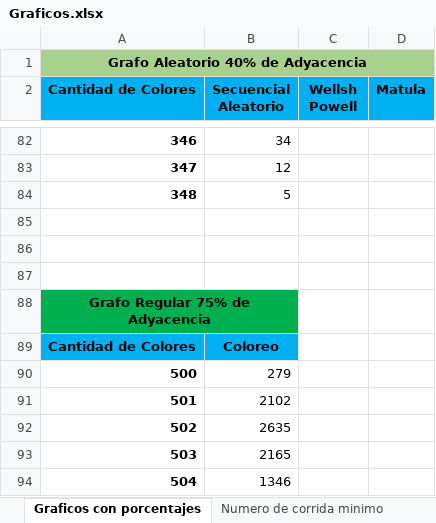
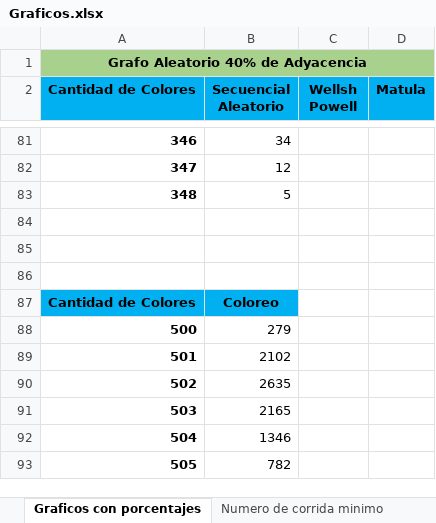
Before and after one commit to Damian-Perez/Grafos, an Excel workbook: Documentacion/Graficos.xlsx, sheet Graficos con porcentajes, drawn as a sheet; only a part is shown, gaps mark what is left out; the shorter side is filled out with more unchanged rows; values as stored, in another font and other column widths than the file's, no borders; charts and pictures not drawn; removed rows and columns are numbered as before the commit, all else as after; the diff covers the shown part only; the diff names each change by its address in the sheet, - before the commit and + after, or states it on an @@ line.

Commit message:
Graficos

```diff
--- a/Documentacion/Graficos.xlsx (sheet Graficos con porcentajes)
+++ b/Documentacion/Graficos.xlsx (sheet Graficos con porcentajes)
-row 88: Grafo Regular 75% de Adyacencia
```
Also changed, not shown: 1 added row, 2 removed rows, 19 edited cells and merged cells elsewhere in this sheet, charts or pictures.
